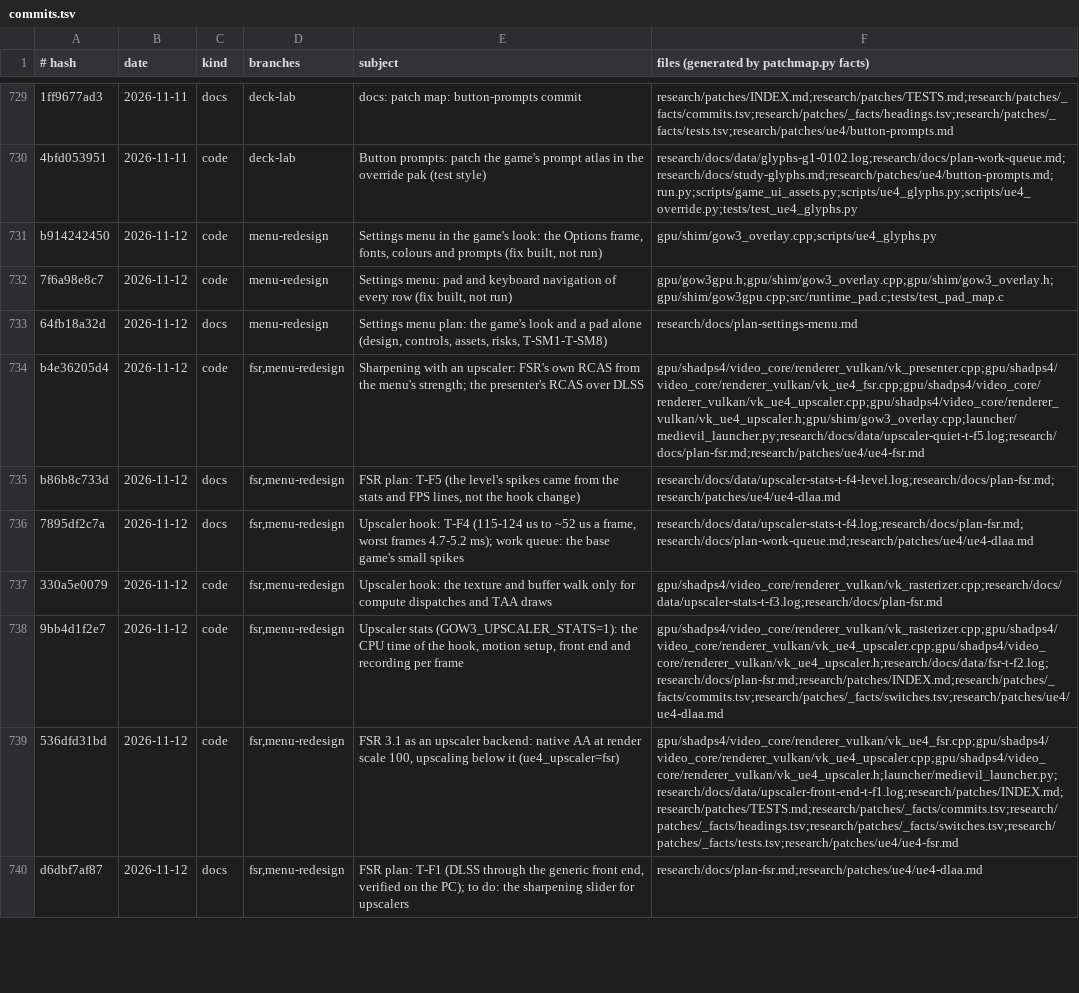
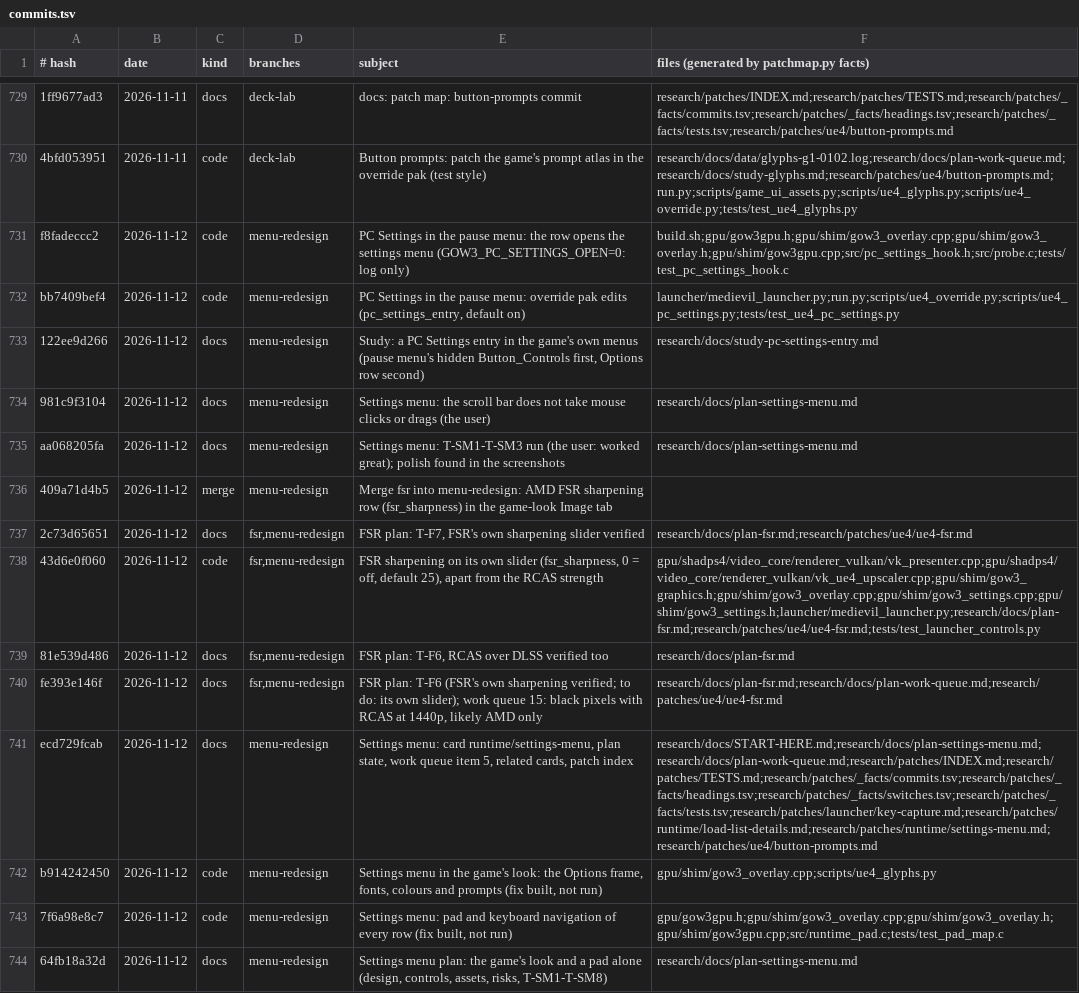
Before and after one commit to BevelTipDrip/medievil_2019_pc_port, a TSV file: research/patches/_facts/commits.tsv, drawn as a sheet; only a part is shown, gaps mark what is left out; the shorter side is filled out with more unchanged rows; the diff names each change by its address in the sheet, - before the commit and + after, or states it on an @@ line.

```diff
--- a/research/patches/_facts/commits.tsv
+++ b/research/patches/_facts/commits.tsv
+row 731: f8fadeccc2 | 2026-11-12 | code | menu-redesign | PC Settings in the pause menu: the row opens the settings menu (GOW3_PC_SETTINGS_OPEN=0: log only) | build.sh;gpu/gow3gpu.h;gpu/shim/gow3_overlay.cpp;gpu/shim/gow3_overlay.h;gpu/shim/gow3gpu.cpp;src/pc_settings_hook.h;src/probe.c;tests/test_pc_settings_hook.c
+row 732: bb7409bef4 | 2026-11-12 | code | menu-redesign | PC Settings in the pause menu: override pak edits (pc_settings_entry, default on) | launcher/medievil_launcher.py;run.py;scripts/ue4_override.py;scripts/ue4_pc_settings.py;tests/test_ue4_pc_settings.py
+row 733: 122ee9d266 | 2026-11-12 | docs | menu-redesign | Study: a PC Settings entry in the game's own menus (pause menu's hidden Button_Controls first, Options row second) | research/docs/study-pc-settings-entry.md
+row 734: 981c9f3104 | 2026-11-12 | docs | menu-redesign | Settings menu: the scroll bar does not take mouse clicks or drags (the user) | research/docs/plan-settings-menu.md
+row 735: aa068205fa | 2026-11-12 | docs | menu-redesign | Settings menu: T-SM1-T-SM3 run (the user: worked great); polish found in the screenshots | research/docs/plan-settings-menu.md
+row 736: 409a71d4b5 | 2026-11-12 | merge | menu-redesign | Merge fsr into menu-redesign: AMD FSR sharpening row (fsr_sharpness) in the game-look Image tab
+row 737: 2c73d65651 | 2026-11-12 | docs | fsr,menu-redesign | FSR plan: T-F7, FSR's own sharpening slider verified | research/docs/plan-fsr.md;research/patches/ue4/ue4-fsr.md
+row 738: 43d6e0f060 | 2026-11-12 | code | fsr,menu-redesign | FSR sharpening on its own slider (fsr_sharpness, 0 = off, default 25), apart from the RCAS strength | gpu/shadps4/video_core/renderer_vulkan/vk_presenter.cpp;gpu/shadps4/video_core/renderer_vulkan/vk_ue4_upscaler.cpp;gpu/shim/gow3_graphics.h;gpu/shim/gow3_overlay.cpp;gpu/shim/gow3_settings.cpp;gpu/shim/gow3_settings.h;launcher/medievil_launcher.py;research/docs/plan-fsr.md;research/patches/ue4/ue4-fsr.md;tests/test_launcher_controls.py
+row 739: 81e539d486 | 2026-11-12 | docs | fsr,menu-redesign | FSR plan: T-F6, RCAS over DLSS verified too | research/docs/plan-fsr.md
+row 740: fe393e146f | 2026-11-12 | docs | fsr,menu-redesign | FSR plan: T-F6 (FSR's own sharpening verified; to do: its own slider); work queue 15: black pixels with RCAS at 1440p, likely AMD only | research/docs/plan-fsr.md;research/docs/plan-work-queue.md;research/patches/ue4/ue4-fsr.md
+row 741: ecd729fcab | 2026-11-12 | docs | menu-redesign | Settings menu: card runtime/settings-menu, plan state, work queue item 5, related cards, patch index | research/docs/START-HERE.md;research/docs/plan-settings-menu.md;research/docs/plan-work-queue.md;research/patches/INDEX.md;research/patches/TESTS.md;research/patches/_facts/commits.tsv;research/patches/_facts/headings.tsv;research/patches/_facts/switches.tsv;research/patches/_facts/tests.tsv;research/patches/launcher/key-capture.md;research/patches/runtime/load-list-details.md;research/patches/runtime/settings-menu.md;research/patches/ue4/button-prompts.md
```
Also changed, not shown: research/patches/_facts/headings.tsv, research/patches/_facts/switches.tsv, 7 other files.
